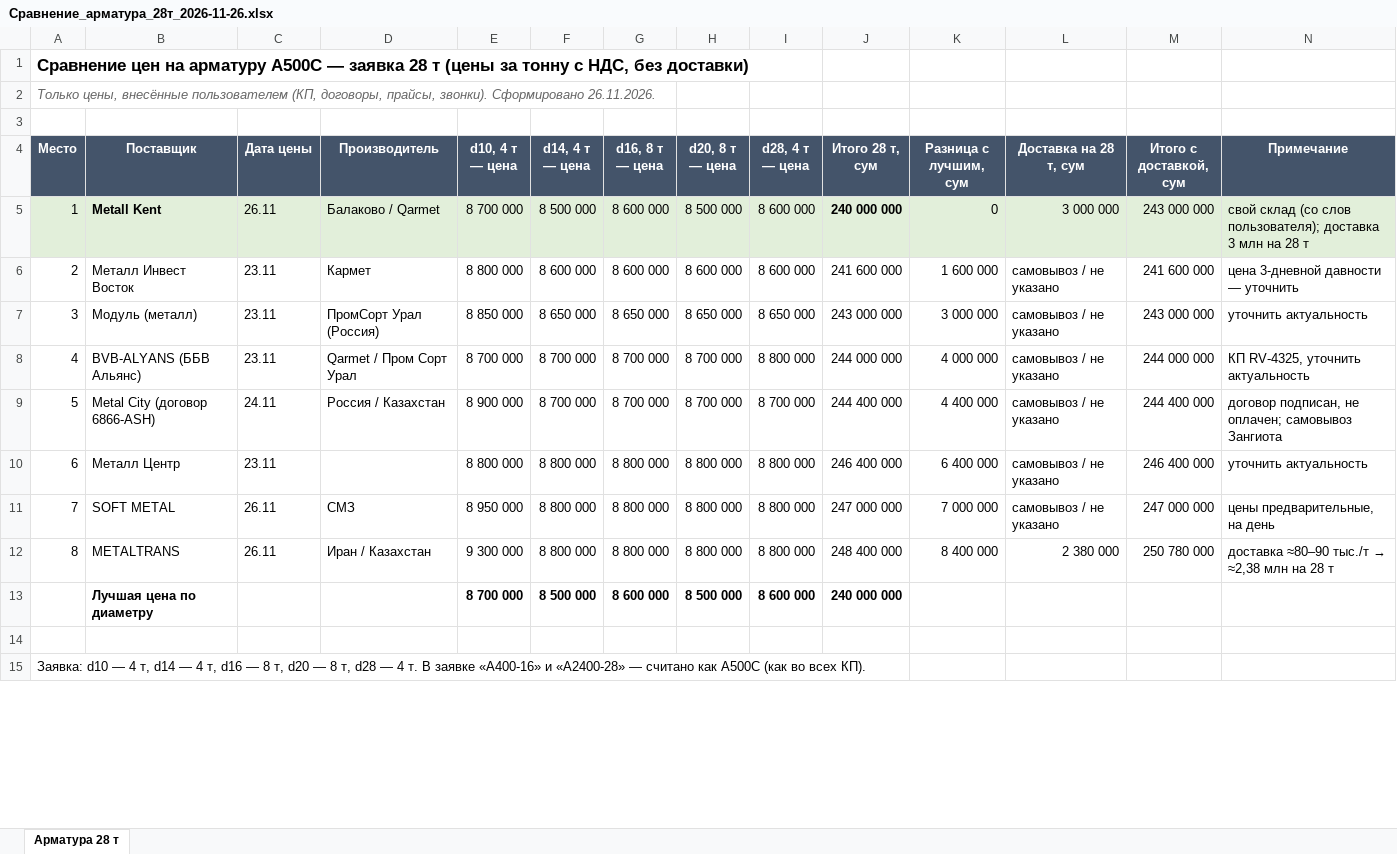
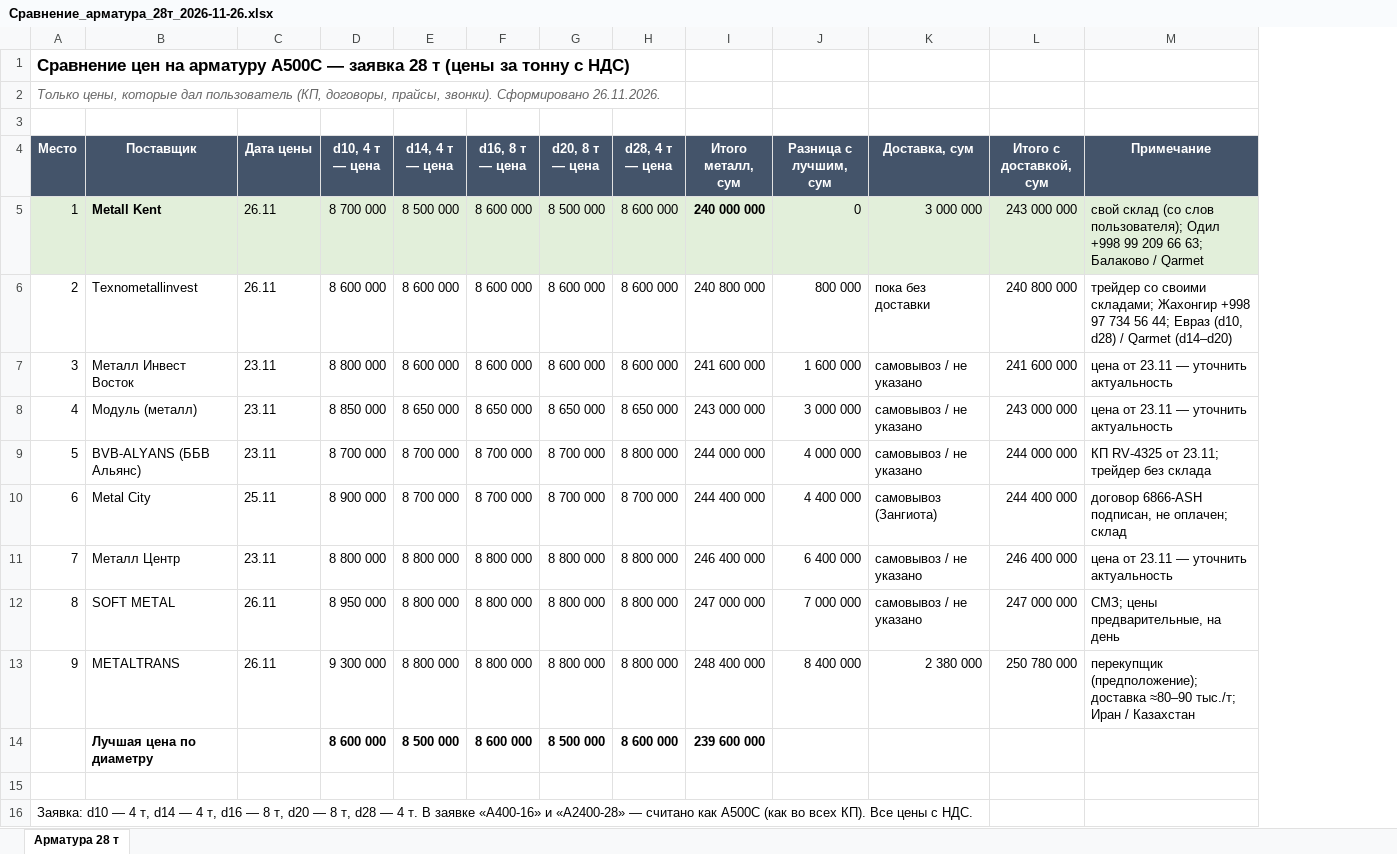
Before and after one commit to Semeev/test_seccondbrain, an Excel workbook: vault/thoughts/projects/golden-hills/сводки/Сравнение_арматура_28т_2026-11-26.xlsx, sheet Арматура 28 т, drawn as a sheet; only a part is shown; values as stored, in another font and other column widths than the file's, no borders; removed rows and columns are numbered as before the commit, all else as after; the diff names each change by its address in the sheet, - before the commit and + after, or states it on an @@ line.

```diff
--- a/vault/thoughts/projects/golden-hills/сводки/Сравнение_арматура_28т_2026-11-26.xlsx (sheet Арматура 28 т)
+++ b/vault/thoughts/projects/golden-hills/сводки/Сравнение_арматура_28т_2026-11-26.xlsx (sheet Арматура 28 т)
-column D (Производитель), rows 5-12: Балаково / Qarmet | Кармет | ПромСорт Урал (Россия) | Qarmet / Пром Сорт Урал | Россия / Казахстан |  | СМЗ | Иран / Казахстан
@@ column A (Место) renumbered from row 1 down @@
-I4: Итого 28 т, сум
+I4: Итого металл, сум
-K4: Доставка на 28 т, сум
+K4: Доставка, сум
-M5 (Примечание): …слов пользователя); доставка 3 млн на 28 т
+M5 (Примечание): …слов пользователя); Одил +998 99 209 66 63; Балаково / Qarmet
+row 6: 2 | Texnometallinvest | 26.11 | 8 600 000 | 8 600 000 | 8 600 000 | 8 600 000 | 8 600 000 | 240 800 000 | 800 000 | пока без доставки | 240 800 000 | трейдер со своими складами; Жахонгир +998 97 734 56 44; Евраз (d10, d28) / Qarmet (d14–d20)
-M7 (Примечание): цена 3-дневной давности — уточнить
+M7 (Примечание): цена от 23.11 — уточнить актуальность
-M8 (Примечание): уточнить актуальность
+M8 (Примечание): цена от 23.11 — уточнить актуальность
-M9 (Примечание): КП RV-4325, уточнить актуальность
+M9 (Примечание): КП RV-4325 от 23.11; трейдер без склада
-B10 (Поставщик): Metal City (договор 6866-ASH)
+B10 (Поставщик): Metal City
-C10 (Дата цены): 24.11
+C10 (Дата цены): 25.11
-K10 (Доставка, сум): самовывоз / не указано
+K10 (Доставка, сум): самовывоз (Зангиота)
-M10 (Примечание): договор подписан, не оплачен; самовывоз Зангиота
+M10 (Примечание): договор 6866-ASH подписан, не оплачен; склад
-M11 (Примечание): уточнить актуальность
+M11 (Примечание): цена от 23.11 — уточнить актуальность
-M12 (Примечание): цены предварительные, на день
+M12 (Примечание): СМЗ; цены предварительные, на день
@@ M13 (Примечание): доставка ≈80–90 тыс./т → ≈2,38 млн на 28 т → перекупщик (предположение); доставка ≈80–90 тыс./т; Иран / Казахстан @@
-D14 (d10, 4 т — цена): 8 700 000
+D14 (d10, 4 т — цена): 8 600 000
-I14 (Итого металл, сум): 240 000 000
+I14 (Итого металл, сум): 239 600 000
```
Also changed, not shown: formulas that keep their value, vault/thoughts/projects/golden-hills/Мониторинг_цен_Ташкент.xlsx, 6 other files.
